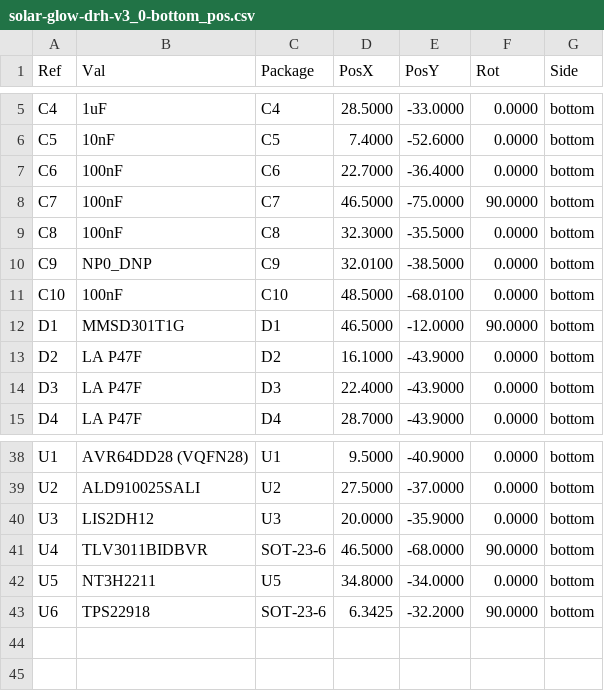
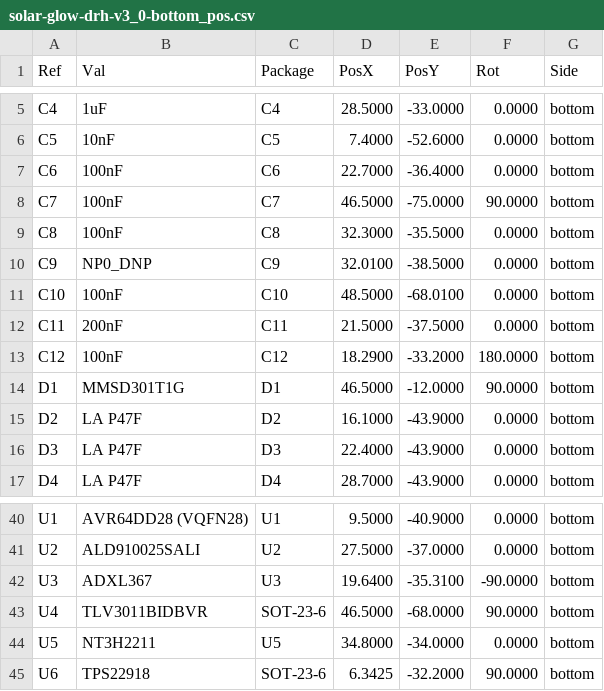
Before and after one commit to devinhorowitz/solar-business-card, a CSV file: Generated/fabdocs/solar-glow-drh-v3_0-bottom_pos.csv, drawn as a sheet; only a part is shown, gaps mark what is left out.

```diff
--- a/Generated/fabdocs/solar-glow-drh-v3_0-bottom_pos.csv
+++ b/Generated/fabdocs/solar-glow-drh-v3_0-bottom_pos.csv
@@ -11,2 +11,4 @@ Ref,Val,Package,PosX,PosY,Rot,Side
 "C10","100nF","C10",48.5000,-68.0100,0.0000,bottom
+"C11","200nF","C11",21.5000,-37.5000,0.0000,bottom
+"C12","100nF","C12",18.2900,-33.2000,180.0000,bottom
 "D1","MMSD301T1G","D1",46.5000,-12.0000,90.0000,bottom
@@ -39,3 +41,3 @@ Ref,Val,Package,PosX,PosY,Rot,Side
 "U2","ALD910025SALI","U2",27.5000,-37.0000,0.0000,bottom
-"U3","LIS2DH12","U3",20.0000,-35.9000,0.0000,bottom
+"U3","ADXL367","U3",19.6400,-35.3100,-90.0000,bottom
 "U4","TLV3011BIDBVR","SOT-23-6",46.5000,-68.0000,90.0000,bottom
```
Also changed, not shown: Generated/fabdocs/solar-glow-drh-v3_0-bom.csv, 14 other files.
